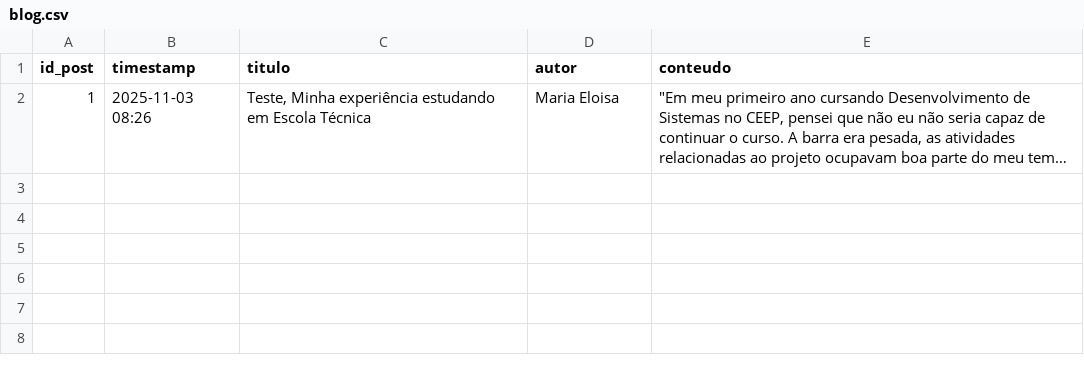
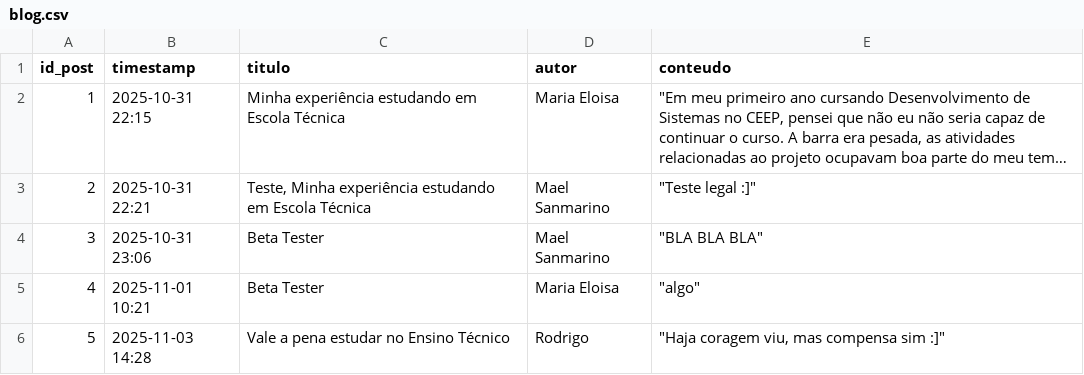
Before and after one commit to ms-mariano/neo-conexao, a CSV file: data/blog.csv, drawn as a sheet; long unchanged cells end in …; the diff names each change by its address in the sheet, - before the commit and + after, or states it on an @@ line.

```diff
--- a/data/blog.csv
+++ b/data/blog.csv
-B2 (timestamp): 2025-11-03 08:26
+B2 (timestamp): 2025-10-31 22:15
-C2 (titulo): Teste, Minha experiência…
+C2 (titulo): Minha experiência…
+row 3: 2 | 2025-10-31 22:21 | Teste, Minha experiência estudando em Escola Técnica | Mael Sanmarino | "Teste legal :]"
+row 4: 3 | 2025-10-31 23:06 | Beta Tester | Mael Sanmarino | "BLA BLA BLA"
+row 5: 4 | 2025-11-01 10:21 | Beta Tester | Maria Eloisa | "algo"
+row 6: 5 | 2025-11-03 14:28 | Vale a pena estudar no Ensino Técnico | Rodrigo | "Haja coragem viu, mas compensa sim :]"
```
Also changed, not shown: data/alunos.csv, data/empresas.csv, 23 other files.
